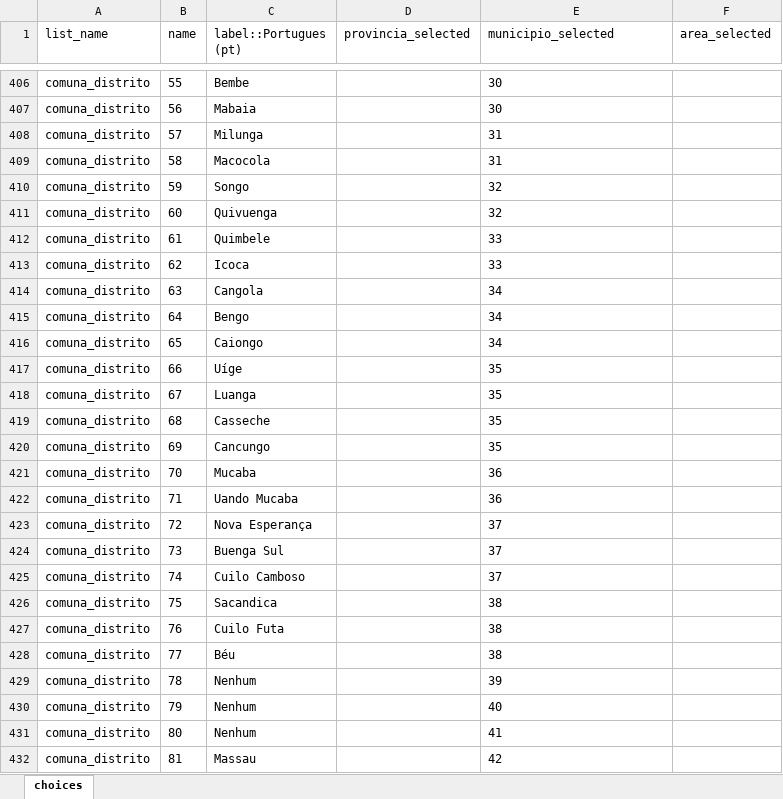
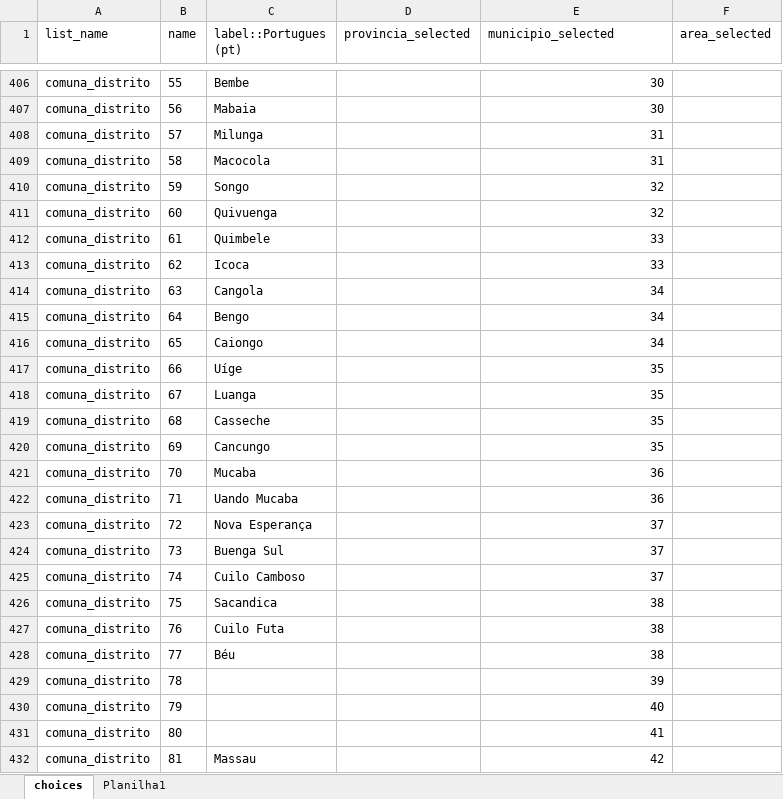
Before and after one commit to ivanydev/conversor-pat2, an Excel workbook: Choices.xlsx, sheet choices, drawn as a sheet; only a part is shown, gaps mark what is left out; values as stored, in another font and other column widths than the file's, no borders; conditional formats not drawn; the diff covers the shown part only; the diff names each change by its address in the sheet, - before the commit and + after, or states it on an @@ line.

```diff
--- a/Choices.xlsx (sheet choices)
+++ b/Choices.xlsx (sheet choices)
+sheet tab: Planilha1
-E406:E432 alignment: left
+E406:E432 alignment: right
-C429:C431 (label::Portugues (pt)): Nenhum
+C429:C431 (label::Portugues (pt)): (empty)
```
Also changed, not shown: 14 added rows, 13 removed rows, 170 edited cells and cell formats elsewhere in this sheet, 1 other file.
